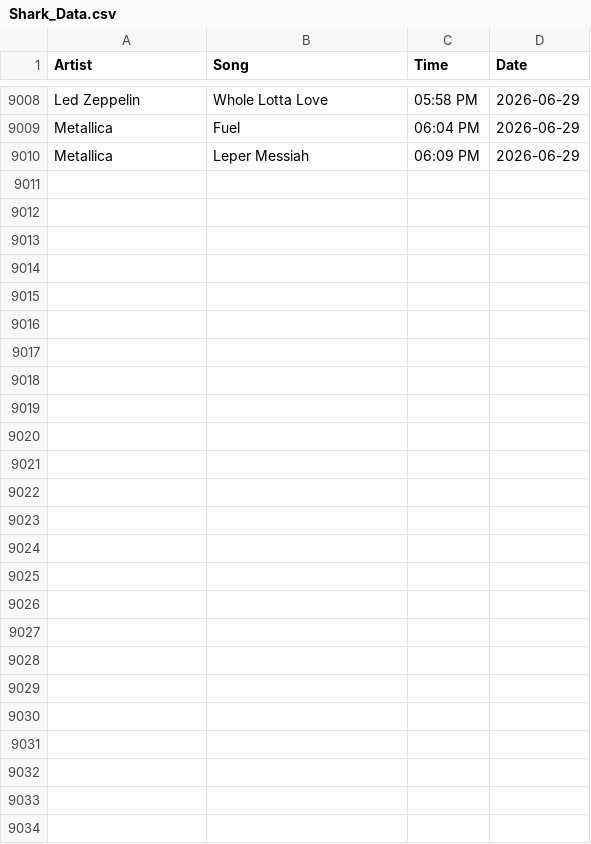
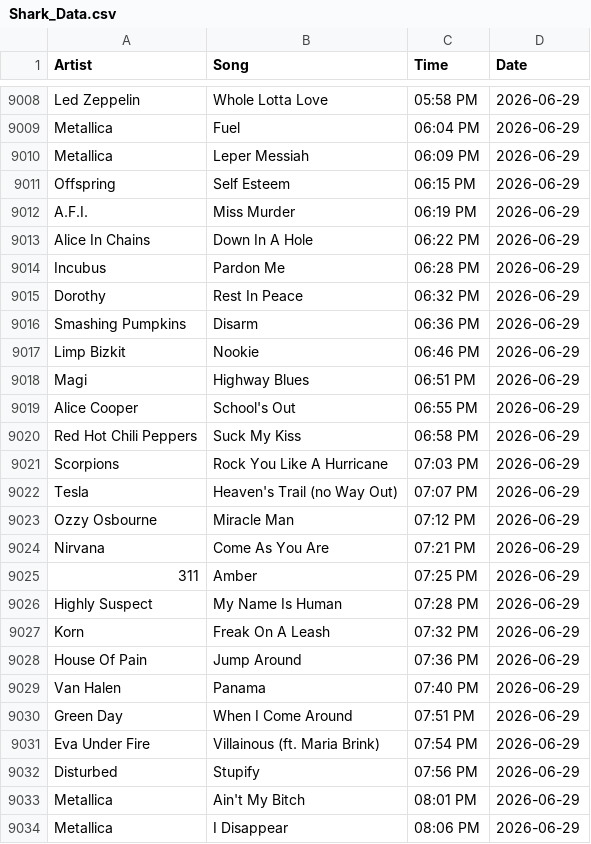
Before and after one commit to PeytonJStrack/WWSK-Song-Analysis-And-Dashboard, a CSV file: data/Shark_Data.csv, drawn as a sheet; only a part is shown, gaps mark what is left out.

```diff
--- a/data/Shark_Data.csv
+++ b/data/Shark_Data.csv
@@ -9010 +9010,25 @@ Metallica,Fuel,06:04 PM,2026-06-29
 Metallica,Leper Messiah,06:09 PM,2026-06-29
+Offspring,Self Esteem,06:15 PM,2026-06-29
+A.F.I.,Miss Murder,06:19 PM,2026-06-29
+Alice In Chains,Down In A Hole,06:22 PM,2026-06-29
+Incubus,Pardon Me,06:28 PM,2026-06-29
+Dorothy,Rest In Peace,06:32 PM,2026-06-29
+Smashing Pumpkins,Disarm,06:36 PM,2026-06-29
+Limp Bizkit,Nookie,06:46 PM,2026-06-29
+Magi,Highway Blues,06:51 PM,2026-06-29
+Alice Cooper,School's Out,06:55 PM,2026-06-29
+Red Hot Chili Peppers,Suck My Kiss,06:58 PM,2026-06-29
+Scorpions,Rock You Like A Hurricane,07:03 PM,2026-06-29
+Tesla,Heaven's Trail (no Way Out),07:07 PM,2026-06-29
+Ozzy Osbourne,Miracle Man,07:12 PM,2026-06-29
+Nirvana,Come As You Are,07:21 PM,2026-06-29
+311,Amber,07:25 PM,2026-06-29
+Highly Suspect,My Name Is Human,07:28 PM,2026-06-29
+Korn,Freak On A Leash,07:32 PM,2026-06-29
+House Of Pain,Jump Around,07:36 PM,2026-06-29
+Van Halen,Panama,07:40 PM,2026-06-29
+Green Day,When I Come Around,07:51 PM,2026-06-29
+Eva Under Fire,Villainous (ft. Maria Brink),07:54 PM,2026-06-29
+Disturbed,Stupify,07:56 PM,2026-06-29
+Metallica,Ain't My Bitch,08:01 PM,2026-06-29
+Metallica,I Disappear,08:06 PM,2026-06-29
```
